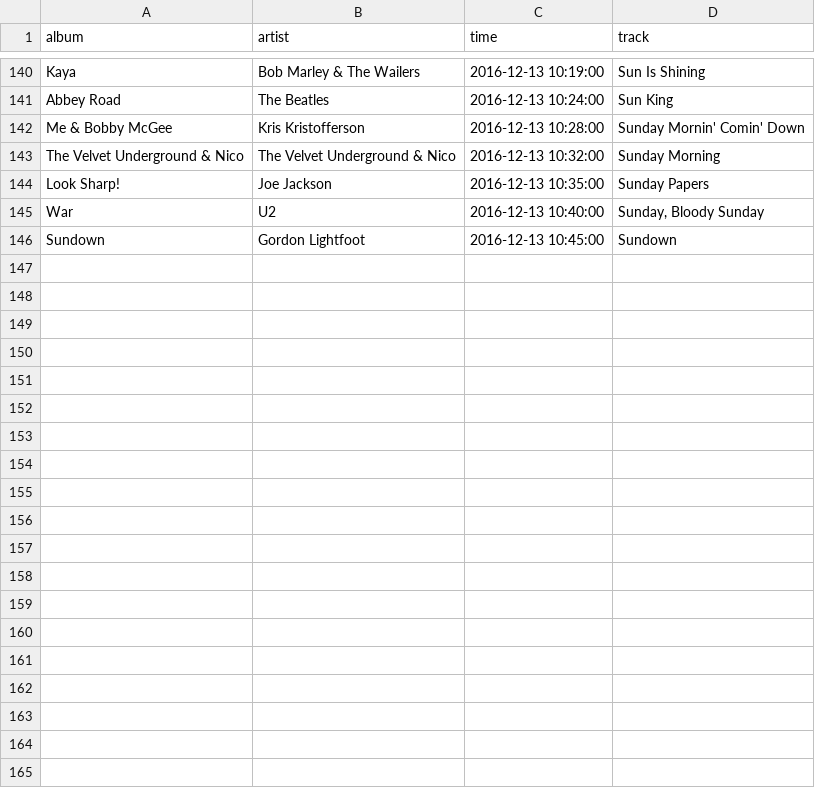
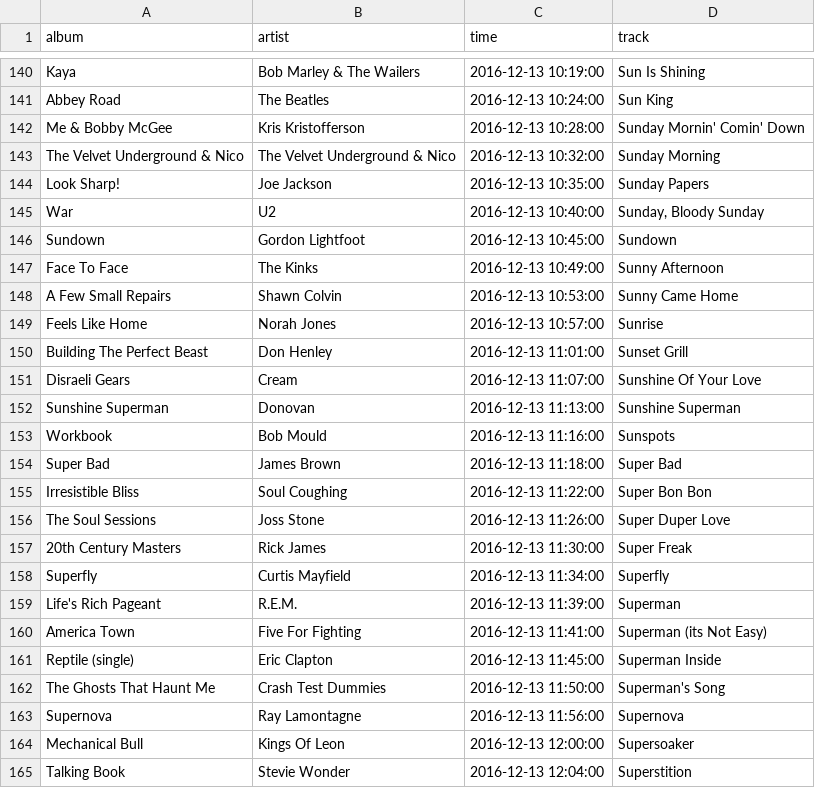
Before and after one commit to lenabradley/xpn_wordplay, a CSV file: scrape_playlist/playlistdata_2016_12_13.csv, drawn as a sheet; only a part is shown, gaps mark what is left out; the diff names each change by its address in the sheet, - before the commit and + after, or states it on an @@ line.

```diff
--- a/scrape_playlist/playlistdata_2016_12_13.csv
+++ b/scrape_playlist/playlistdata_2016_12_13.csv
+row 147: Face To Face | The Kinks | 2016-12-13 10:49:00 | Sunny Afternoon
+row 148: A Few Small Repairs | Shawn Colvin | 2016-12-13 10:53:00 | Sunny Came Home
+row 149: Feels Like Home | Norah Jones | 2016-12-13 10:57:00 | Sunrise
+row 150: Building The Perfect Beast | Don Henley | 2016-12-13 11:01:00 | Sunset Grill
+row 151: Disraeli Gears | Cream | 2016-12-13 11:07:00 | Sunshine Of Your Love
+row 152: Sunshine Superman | Donovan | 2016-12-13 11:13:00 | Sunshine Superman
+row 153: Workbook | Bob Mould | 2016-12-13 11:16:00 | Sunspots
+row 154: Super Bad | James Brown | 2016-12-13 11:18:00 | Super Bad
+row 155: Irresistible Bliss | Soul Coughing | 2016-12-13 11:22:00 | Super Bon Bon
+row 156: The Soul Sessions | Joss Stone | 2016-12-13 11:26:00 | Super Duper Love
+row 157: 20th Century Masters | Rick James | 2016-12-13 11:30:00 | Super Freak
+row 158: Superfly | Curtis Mayfield | 2016-12-13 11:34:00 | Superfly
+row 159: Life's Rich Pageant | R.E.M. | 2016-12-13 11:39:00 | Superman
+row 160: America Town | Five For Fighting | 2016-12-13 11:41:00 | Superman (its Not Easy)
+row 161: Reptile (single) | Eric Clapton | 2016-12-13 11:45:00 | Superman Inside
+row 162: The Ghosts That Haunt Me | Crash Test Dummies | 2016-12-13 11:50:00 | Superman's Song
+row 163: Supernova | Ray Lamontagne | 2016-12-13 11:56:00 | Supernova
+row 164: Mechanical Bull | Kings Of Leon | 2016-12-13 12:00:00 | Supersoaker
+row 165: Talking Book | Stevie Wonder | 2016-12-13 12:04:00 | Superstition
```
Also changed, not shown: playlistdata.csv, 10 other files.
